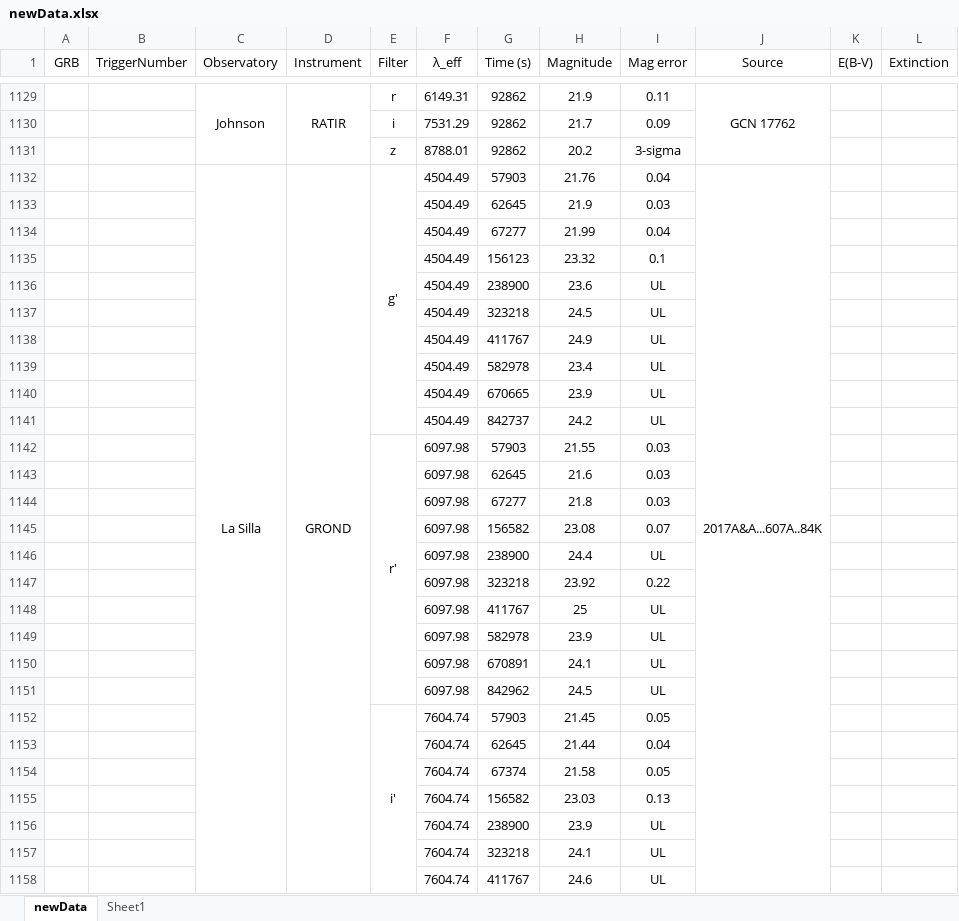
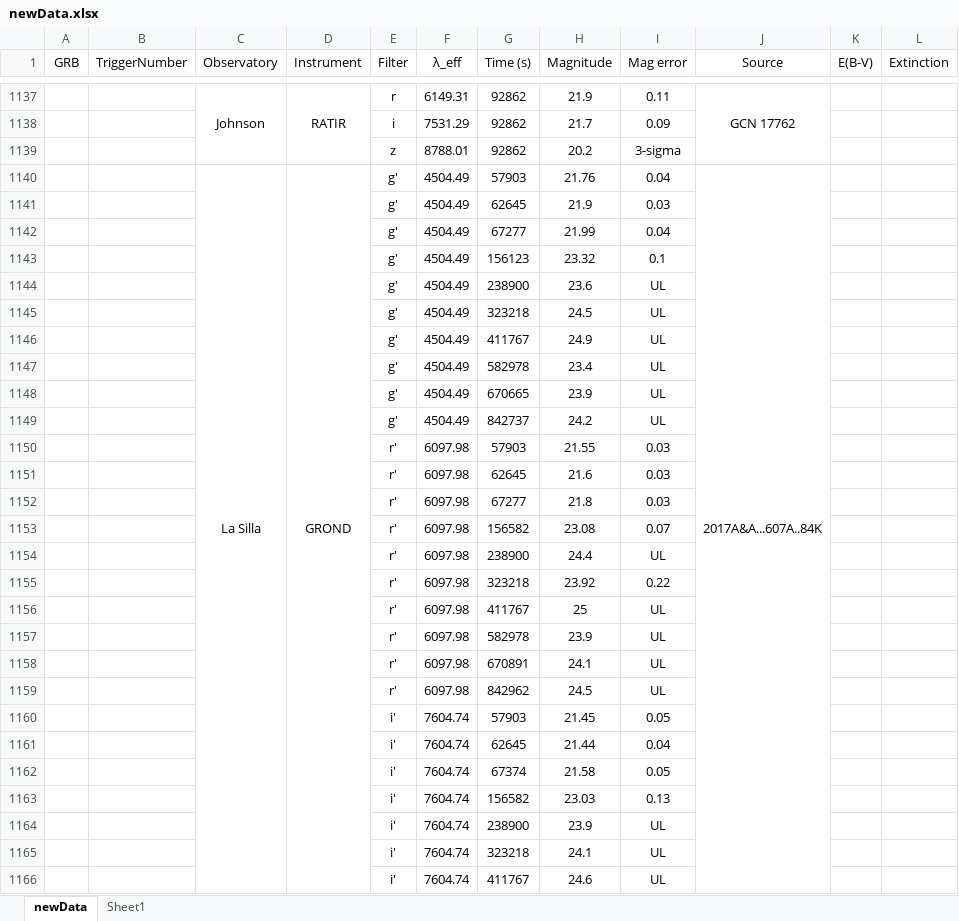
Before and after one commit to cgobat/dark-GRBs, an Excel workbook: data/newData.xlsx, sheet newData, drawn as a sheet; only a part is shown, gaps mark what is left out; values as stored, in another font and other column widths than the file's, no borders; conditional formats not drawn; removed rows and columns are numbered as before the commit, all else as after; the diff covers the shown part only; the diff names each change by its address in the sheet, - before the commit and + after, or states it on an @@ line.

Commit message:
Add some more optical data points

```diff
--- a/data/newData.xlsx (sheet newData)
+++ b/data/newData.xlsx (sheet newData)
-E1132:E1141 merged
-E1141:E1149 (Filter): (empty)
+E1141:E1149 (Filter): g′
-E1142:E1151 merged
-E1151:E1159 (Filter): (empty)
+E1151:E1159 (Filter): r′
-E1152:E1161 merged
-E1161:E1166 (Filter): (empty)
+E1161:E1166 (Filter): i′
```
Also changed, not shown: 8 added rows, 94 edited cells and merged cells elsewhere in this sheet, sheet Sheet1.
